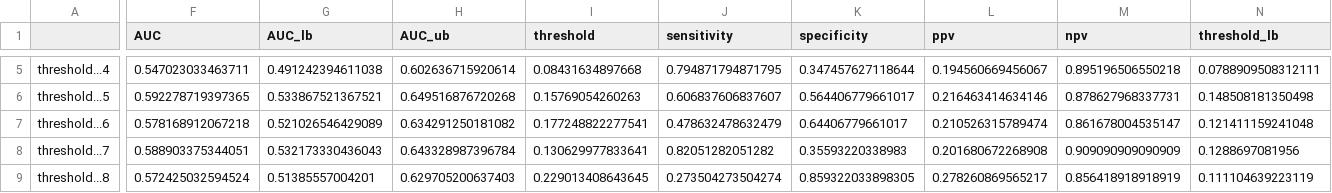
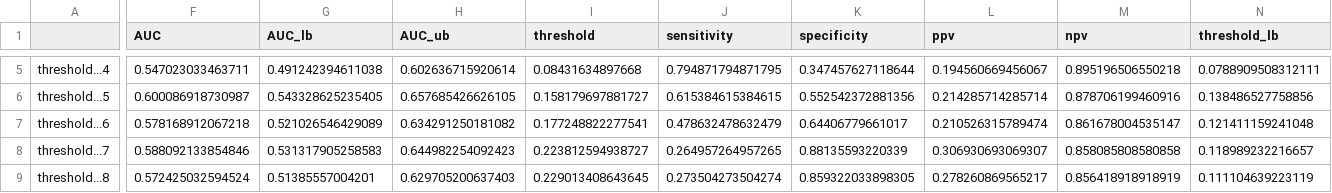
Before and after one commit to sarahlotspeich/missALI, a CSV file: data/random_forest_metrics.csv, drawn as a sheet; only a part is shown, gaps mark what is left out; the diff covers the shown part only; the diff names each change by its address in the sheet, - before the commit and + after, or states it on an @@ line.

```diff
--- a/data/random_forest_metrics.csv
+++ b/data/random_forest_metrics.csv
-F6 (AUC): 0.592278719397365
+F6 (AUC): 0.600086918730987
-G6 (AUC_lb): 0.533867521367521
+G6 (AUC_lb): 0.543328625235405
-H6 (AUC_ub): 0.649516876720268
+H6 (AUC_ub): 0.657685426626105
-I6 (threshold): 0.15769054260263
+I6 (threshold): 0.158179697881727
-J6 (sensitivity): 0.606837606837607
+J6 (sensitivity): 0.615384615384615
-K6 (specificity): 0.564406779661017
+K6 (specificity): 0.552542372881356
-L6 (ppv): 0.216463414634146
+L6 (ppv): 0.214285714285714
-M6 (npv): 0.878627968337731
+M6 (npv): 0.878706199460916
-N6 (threshold_lb): 0.148508181350498
+N6 (threshold_lb): 0.138486527758856
-F8 (AUC): 0.588903375344051
+F8 (AUC): 0.588092133854846
-G8 (AUC_lb): 0.532173330436043
+G8 (AUC_lb): 0.531317905258583
-H8 (AUC_ub): 0.643328987396784
+H8 (AUC_ub): 0.644982254092423
-I8 (threshold): 0.130629977833641
+I8 (threshold): 0.223812594938727
-J8 (sensitivity): 0.82051282051282
+J8 (sensitivity): 0.264957264957265
-K8 (specificity): 0.35593220338983
+K8 (specificity): 0.88135593220339
-L8 (ppv): 0.201680672268908
+L8 (ppv): 0.306930693069307
-M8 (npv): 0.909090909090909
+M8 (npv): 0.858085808580858
-N8 (threshold_lb): 0.1288697081956
+N8 (threshold_lb): 0.118989232216657
```
Also changed, not shown: 176 edited cells elsewhere in this file.
